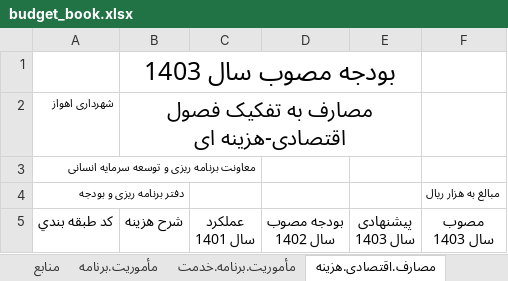
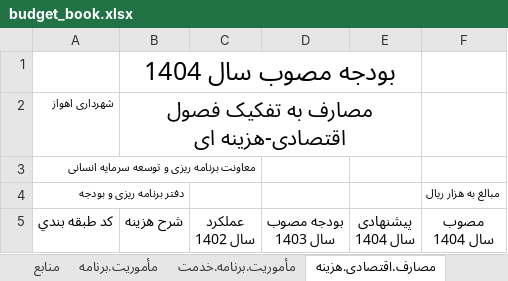
Before and after one commit to kiomarsrezai/Erp_Project, an Excel workbook: NewsWebsite/wwwroot/excel_templates/budget_book.xlsx, sheet مصارف.اقتصادی.هزینه, drawn as a sheet; values as stored, in another font and other column widths than the file's, no borders; charts and pictures not drawn; ↵ is a line break in a cell; the diff names each change by its address in the sheet, - before the commit and + after, or states it on an @@ line.

```diff
--- a/NewsWebsite/wwwroot/excel_templates/budget_book.xlsx (sheet مصارف.اقتصادی.هزینه)
+++ b/NewsWebsite/wwwroot/excel_templates/budget_book.xlsx (sheet مصارف.اقتصادی.هزینه)
-B1: بودجه مصوب سال 1403
+B1: بودجه مصوب سال 1404
-C5: عملكرد ↵ سال 1401
+C5: عملكرد ↵ سال 1402
-D5: بودجه مصوب ↵ سال 1402
+D5: بودجه مصوب ↵ سال 1403
-E5: پیشنهادی ↵ سال 1403
+E5: پیشنهادی ↵ سال 1404
-F5: مصوب ↵ سال 1403
+F5: مصوب ↵ سال 1404
```
Also changed, not shown: sheet مأموریت.برنامه.خدمت, sheet مأموریت.برنامه, sheet خلاصه (2), sheet خلاصه, sheet منابع, sheet تعهدات.قطعی.سنواتی, 2 more sheets, hidden cells, 1 other file.
